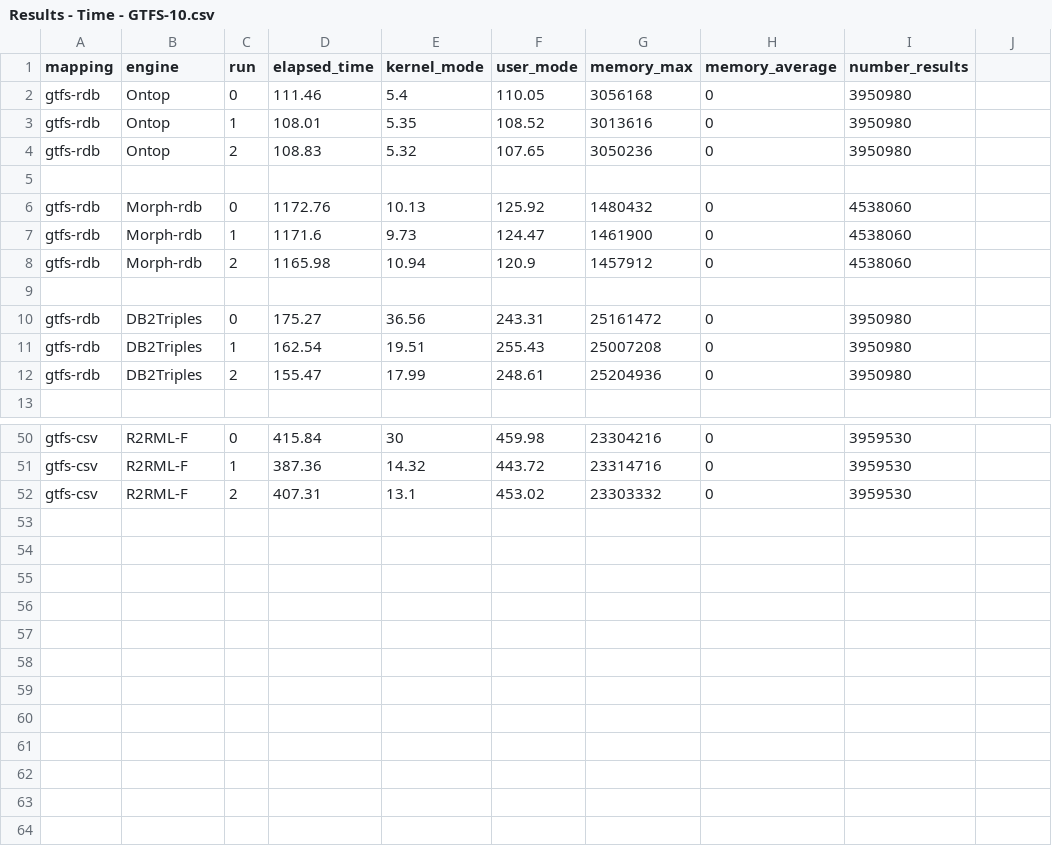
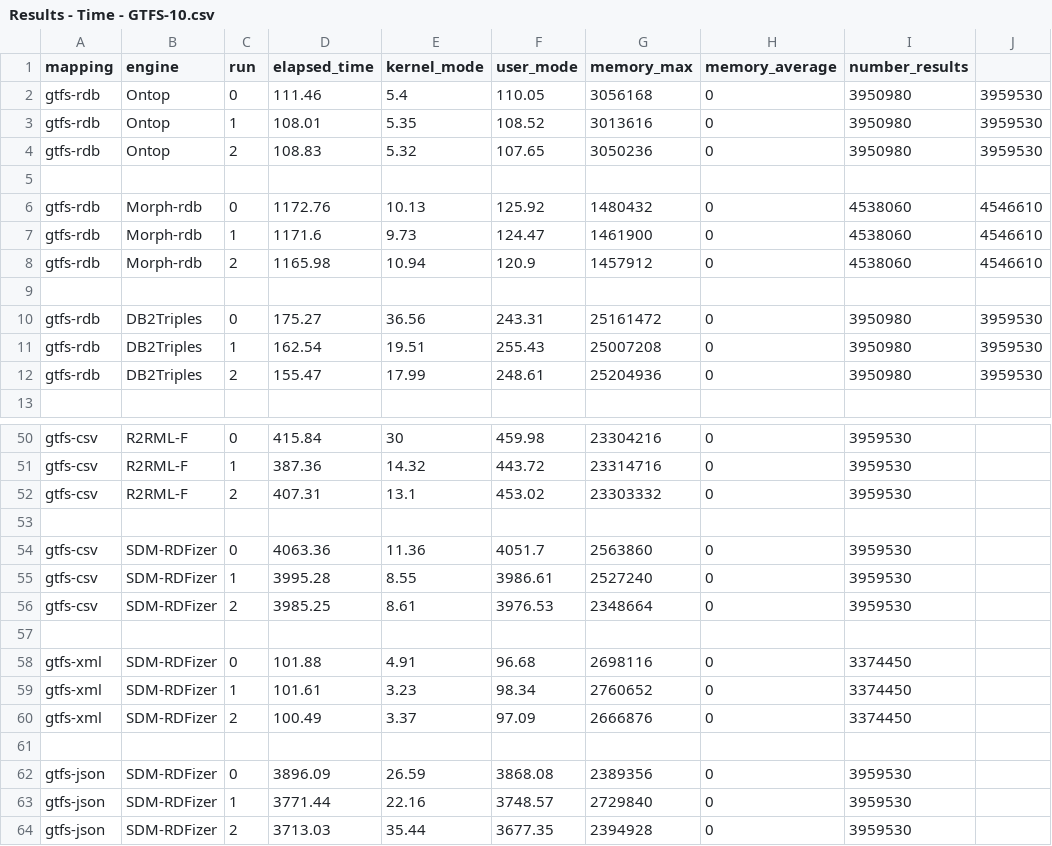
Before and after one commit to oeg-upm/kgc-eval, a CSV file: plots/data/Results - Time - GTFS-10.csv, drawn as a sheet; only a part is shown, gaps mark what is left out; the diff covers the shown part only.

```diff
--- a/plots/data/Results - Time - GTFS-10.csv
+++ b/plots/data/Results - Time - GTFS-10.csv
@@ -2,3 +2,3 @@ mapping,engine,run,elapsed_time,kernel_mode,user_mode,memory_max,memory_average,
-gtfs-rdb,Ontop,0,111.46,5.4,110.05,3056168,0,3950980
-gtfs-rdb,Ontop,1,108.01,5.35,108.52,3013616,0,3950980
-gtfs-rdb,Ontop,2,108.83,5.32,107.65,3050236,0,3950980
+gtfs-rdb,Ontop,0,111.46,5.4,110.05,3056168,0,3950980,3959530
+gtfs-rdb,Ontop,1,108.01,5.35,108.52,3013616,0,3950980,3959530
+gtfs-rdb,Ontop,2,108.83,5.32,107.65,3050236,0,3950980,3959530
@@ -6,3 +6,3 @@ gtfs-rdb,Ontop,2,108.83,5.32,107.65,3050236,0,3950980
-gtfs-rdb,Morph-rdb,0,1172.76,10.13,125.92,1480432,0,4538060
-gtfs-rdb,Morph-rdb,1,1171.6,9.73,124.47,1461900,0,4538060
-gtfs-rdb,Morph-rdb,2,1165.98,10.94,120.9,1457912,0,4538060
+gtfs-rdb,Morph-rdb,0,1172.76,10.13,125.92,1480432,0,4538060,4546610
+gtfs-rdb,Morph-rdb,1,1171.6,9.73,124.47,1461900,0,4538060,4546610
+gtfs-rdb,Morph-rdb,2,1165.98,10.94,120.9,1457912,0,4538060,4546610
@@ -10,3 +10,3 @@ gtfs-rdb,Morph-rdb,2,1165.98,10.94,120.9,1457912,0,4538060
-gtfs-rdb,DB2Triples,0,175.27,36.56,243.31,25161472,0,3950980
-gtfs-rdb,DB2Triples,1,162.54,19.51,255.43,25007208,0,3950980
-gtfs-rdb,DB2Triples,2,155.47,17.99,248.61,25204936,0,3950980
+gtfs-rdb,DB2Triples,0,175.27,36.56,243.31,25161472,0,3950980,3959530
+gtfs-rdb,DB2Triples,1,162.54,19.51,255.43,25007208,0,3950980,3959530
+gtfs-rdb,DB2Triples,2,155.47,17.99,248.61,25204936,0,3950980,3959530
@@ -52,0 +53,12 @@ gtfs-csv,R2RML-F,2,407.31,13.1,453.02,23303332,0,3959530
+,,,,,,,,,
+gtfs-csv,SDM-RDFizer,0,4063.36,11.36,4051.7,2563860,0,3959530,
+gtfs-csv,SDM-RDFizer,1,3995.28,8.55,3986.61,2527240,0,3959530,
+gtfs-csv,SDM-RDFizer,2,3985.25,8.61,3976.53,2348664,0,3959530,
+,,,,,,,,,
+gtfs-xml,SDM-RDFizer,0,101.88,4.91,96.68,2698116,0,3374450,
+gtfs-xml,SDM-RDFizer,1,101.61,3.23,98.34,2760652,0,3374450,
+gtfs-xml,SDM-RDFizer,2,100.49,3.37,97.09,2666876,0,3374450,
+,,,,,,,,,
+gtfs-json,SDM-RDFizer,0,3896.09,26.59,3868.08,2389356,0,3959530,
+gtfs-json,SDM-RDFizer,1,3771.44,22.16,3748.57,2729840,0,3959530,
+gtfs-json,SDM-RDFizer,2,3713.03,35.44,3677.35,2394928,0,3959530,
```
Also changed, not shown: 6 edited cells elsewhere in this file, plots/data/Results - Time - GTFS-1.csv, plots/data/Results - Time - GTFS-100.csv, 10 other files.
